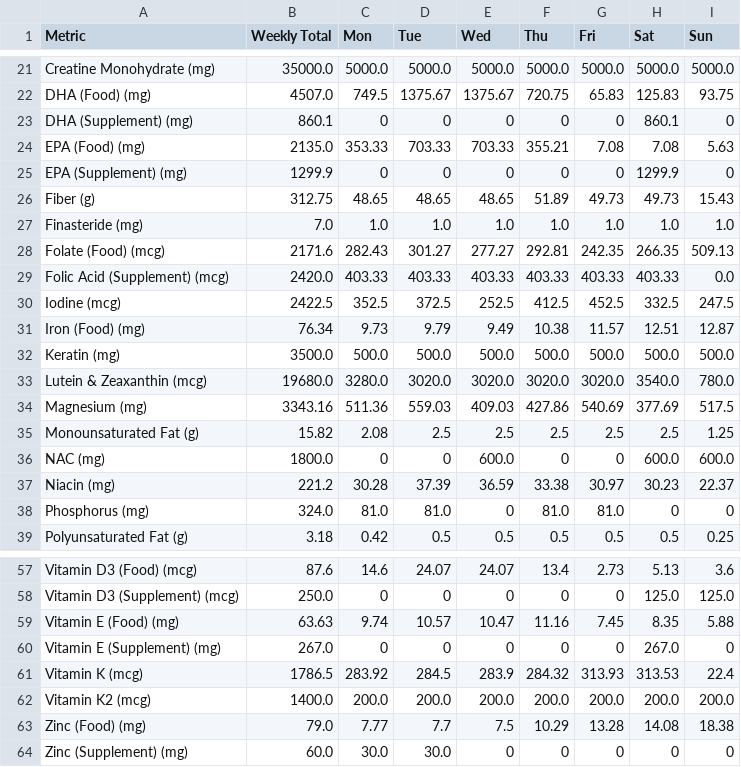
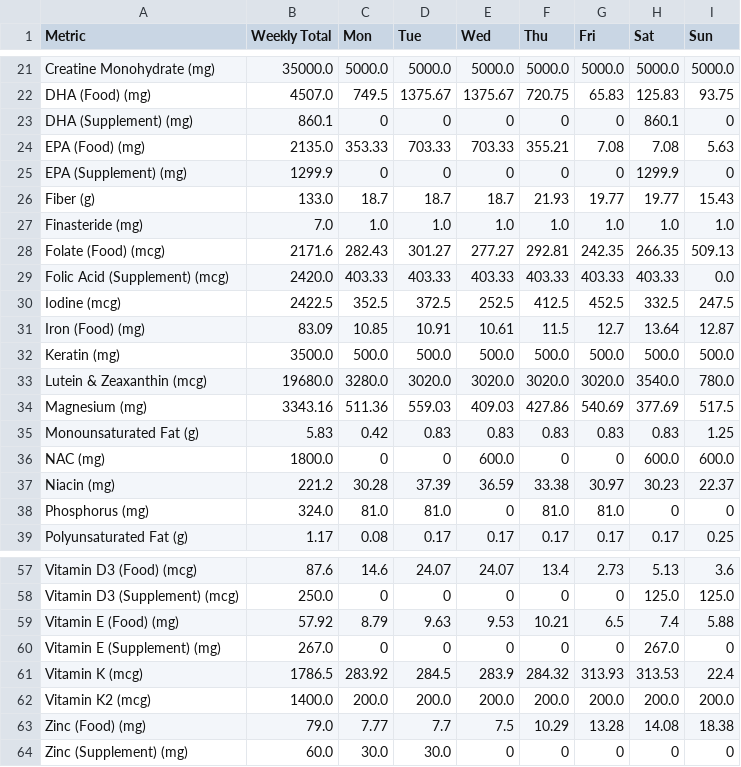
Before and after one commit to elmustslay/daily-blueprint, a CSV file: outputs/mycutnutrition.csv, drawn as a sheet; only a part is shown, gaps mark what is left out; the diff covers the shown part only.

Commit message:
refactor: replace Carbe Diem Pasta with Barilla Protein+ in ingredient and recipe data

```diff
--- a/outputs/mycutnutrition.csv
+++ b/outputs/mycutnutrition.csv
@@ -25,3 +25,3 @@ EPA (Food) (mg),2135.0,353.33,703.33,703.33,355.21,7.08,7.08,5.63
 EPA (Supplement) (mg),1299.9,0,0,0,0,0,1299.9,0
-Fiber (g),312.75,48.65,48.65,48.65,51.89,49.73,49.73,15.43
+Fiber (g),133.0,18.7,18.7,18.7,21.93,19.77,19.77,15.43
 Finasteride (mg),7.0,1.0,1.0,1.0,1.0,1.0,1.0,1.0
@@ -30,3 +30,3 @@ Folic Acid (Supplement) (mcg),2420.0,403.33,403.33,403.33,403.33,403.33,403.33,0
 Iodine (mcg),2422.5,352.5,372.5,252.5,412.5,452.5,332.5,247.5
-Iron (Food) (mg),76.34,9.73,9.79,9.49,10.38,11.57,12.51,12.87
+Iron (Food) (mg),83.09,10.85,10.91,10.61,11.5,12.7,13.64,12.87
 Keratin (mg),3500.0,500.0,500.0,500.0,500.0,500.0,500.0,500.0
@@ -34,3 +34,3 @@ Lutein & Zeaxanthin (mcg),19680.0,3280.0,3020.0,3020.0,3020.0,3020.0,3540.0,780.
 Magnesium (mg),3343.16,511.36,559.03,409.03,427.86,540.69,377.69,517.5
-Monounsaturated Fat (g),15.82,2.08,2.5,2.5,2.5,2.5,2.5,1.25
+Monounsaturated Fat (g),5.83,0.42,0.83,0.83,0.83,0.83,0.83,1.25
 NAC (mg),1800.0,0,0,600.0,0,0,600.0,600.0
@@ -38,2 +38,2 @@ Niacin (mg),221.2,30.28,37.39,36.59,33.38,30.97,30.23,22.37
 Phosphorus (mg),324.0,81.0,81.0,0,81.0,81.0,0,0
-Polyunsaturated Fat (g),3.18,0.42,0.5,0.5,0.5,0.5,0.5,0.25
+Polyunsaturated Fat (g),1.17,0.08,0.17,0.17,0.17,0.17,0.17,0.25
@@ -58,3 +58,3 @@ Vitamin D3 (Food) (mcg),87.6,14.6,24.07,24.07,13.4,2.73,5.13,3.6
 Vitamin D3 (Supplement) (mcg),250.0,0,0,0,0,0,125.0,125.0
-Vitamin E (Food) (mg),63.63,9.74,10.57,10.47,11.16,7.45,8.35,5.88
+Vitamin E (Food) (mg),57.92,8.79,9.63,9.53,10.21,6.5,7.4,5.88
 Vitamin E (Supplement) (mg),267.0,0,0,0,0,0,267.0,0
```
Also changed, not shown: 70 edited cells elsewhere in this file, outputs/myrefeednutrition.csv, 23 other files.
